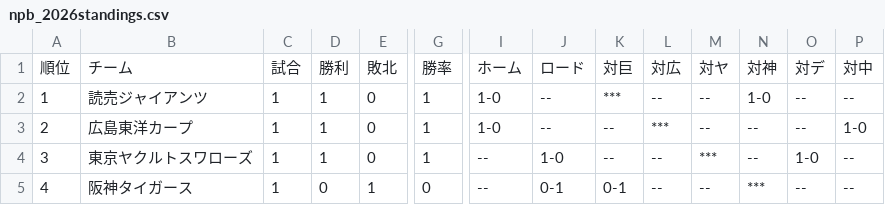
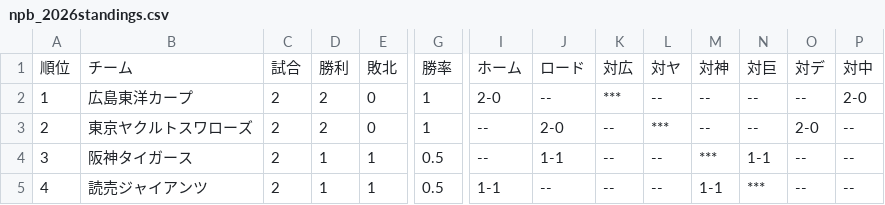
Before and after one commit to hitoshihirai07-hash/baseball-stats, a CSV file: npb_2026standings.csv, drawn as a sheet; only a part is shown, gaps mark what is left out; the diff covers the shown part only; the diff names each change by its address in the sheet, - before the commit and + after, or states it on an @@ line.

```diff
--- a/npb_2026standings.csv
+++ b/npb_2026standings.csv
-K1: 対巨
+K1: 対広
-L1: 対広
+L1: 対ヤ
-M1: 対ヤ
+M1: 対神
-N1: 対神
+N1: 対巨
-B2: 読売ジャイアンツ
+B2: 広島東洋カープ
-C2:C5: 1
+C2:C5: 2
-D2:D3: 1
+D2:D3: 2
-I2: 1-0
+I2: 2-0
-N2: 1-0
+N2: --
-P2: --
+P2: 2-0
-B3: 広島東洋カープ
+B3: 東京ヤクルトスワローズ
-I3: 1-0
+I3: --
-J3: --
+J3: 2-0
-O3: --
+O3: 2-0
-P3: 1-0
+P3: --
-B4: 東京ヤクルトスワローズ
+B4: 阪神タイガース
-E4: 0
+E4: 1
-G4: 1
+G4: 0.5
-J4: 1-0
+J4: 1-1
-N4: --
+N4: 1-1
-O4: 1-0
+O4: --
-B5: 阪神タイガース
+B5: 読売ジャイアンツ
-D5: 0
+D5: 1
-G5: 0
+G5: 0.5
-I5: --
+I5: 1-1
-J5: 0-1
+J5: --
-K5: 0-1
+K5: --
-M5: --
+M5: 1-1
```
Also changed, not shown: 58 edited cells elsewhere in this file, 1 other file.
